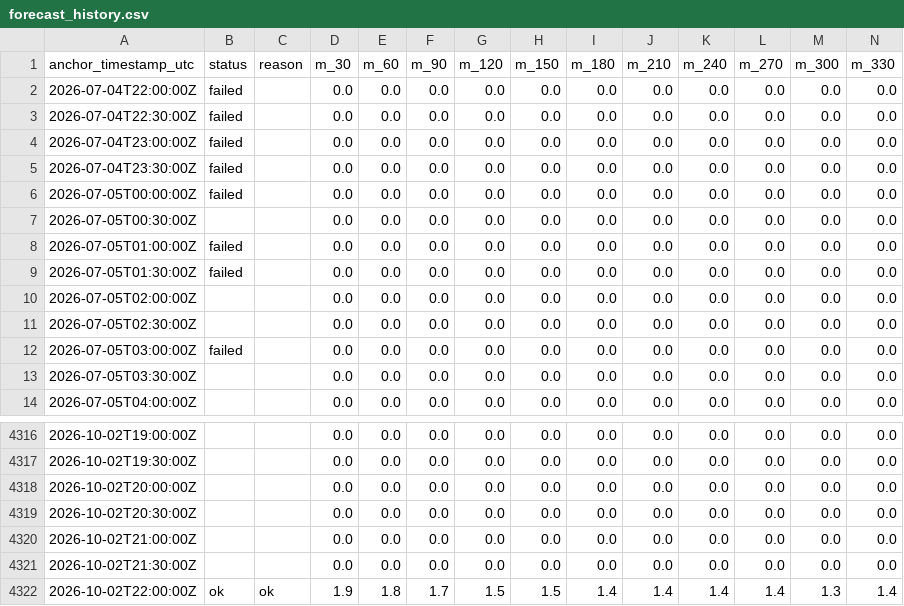
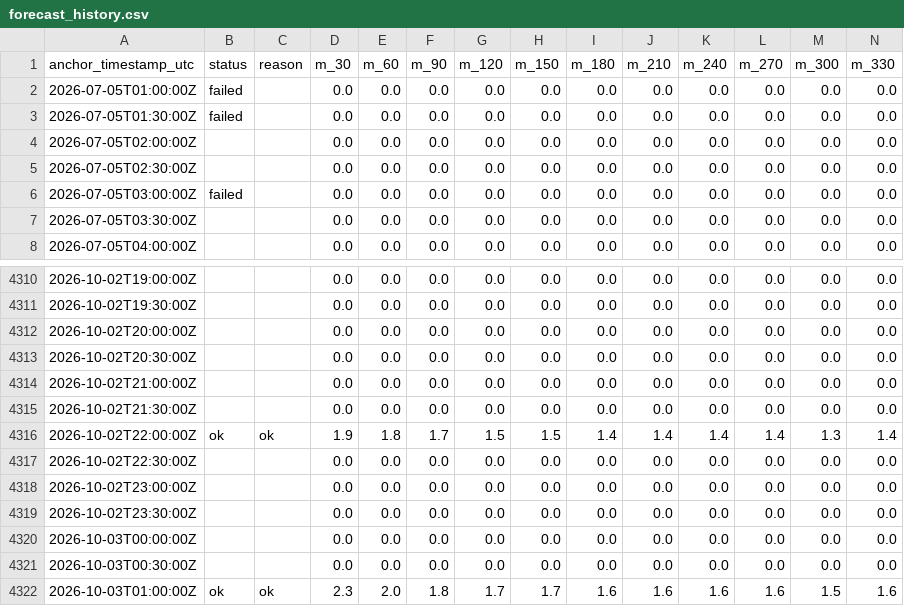
Before and after one commit to eunsu-park/ap-prediction, a CSV file: site/data/forecast_history.csv, drawn as a sheet; only a part is shown, gaps mark what is left out; removed rows and columns are numbered as before the commit, all else as after; rows hold the shown columns only; the diff names each change by its address in the sheet, - before the commit and + after, or states it on an @@ line.

```diff
--- a/site/data/forecast_history.csv
+++ b/site/data/forecast_history.csv
-row 2: 2026-07-04T22:00:00Z | failed |  | 0.0 | 0.0 | 0.0 | 0.0 | 0.0 | 0.0 | 0.0 | 0.0 | 0.0 | 0.0 | 0.0
-row 3: 2026-07-04T22:30:00Z | failed |  | 0.0 | 0.0 | 0.0 | 0.0 | 0.0 | 0.0 | 0.0 | 0.0 | 0.0 | 0.0 | 0.0
-row 4: 2026-07-04T23:00:00Z | failed |  | 0.0 | 0.0 | 0.0 | 0.0 | 0.0 | 0.0 | 0.0 | 0.0 | 0.0 | 0.0 | 0.0
-row 5: 2026-07-04T23:30:00Z | failed |  | 0.0 | 0.0 | 0.0 | 0.0 | 0.0 | 0.0 | 0.0 | 0.0 | 0.0 | 0.0 | 0.0
-row 6: 2026-07-05T00:00:00Z | failed |  | 0.0 | 0.0 | 0.0 | 0.0 | 0.0 | 0.0 | 0.0 | 0.0 | 0.0 | 0.0 | 0.0
-row 7: 2026-07-05T00:30:00Z |  |  | 0.0 | 0.0 | 0.0 | 0.0 | 0.0 | 0.0 | 0.0 | 0.0 | 0.0 | 0.0 | 0.0
+row 4317: 2026-10-02T22:30:00Z |  |  | 0.0 | 0.0 | 0.0 | 0.0 | 0.0 | 0.0 | 0.0 | 0.0 | 0.0 | 0.0 | 0.0
+row 4318: 2026-10-02T23:00:00Z |  |  | 0.0 | 0.0 | 0.0 | 0.0 | 0.0 | 0.0 | 0.0 | 0.0 | 0.0 | 0.0 | 0.0
+row 4319: 2026-10-02T23:30:00Z |  |  | 0.0 | 0.0 | 0.0 | 0.0 | 0.0 | 0.0 | 0.0 | 0.0 | 0.0 | 0.0 | 0.0
+row 4320: 2026-10-03T00:00:00Z |  |  | 0.0 | 0.0 | 0.0 | 0.0 | 0.0 | 0.0 | 0.0 | 0.0 | 0.0 | 0.0 | 0.0
+row 4321: 2026-10-03T00:30:00Z |  |  | 0.0 | 0.0 | 0.0 | 0.0 | 0.0 | 0.0 | 0.0 | 0.0 | 0.0 | 0.0 | 0.0
+row 4322: 2026-10-03T01:00:00Z | ok | ok | 2.3 | 2.0 | 1.8 | 1.7 | 1.7 | 1.6 | 1.6 | 1.6 | 1.6 | 1.5 | 1.6
```
Also changed, not shown: 3 other files.
